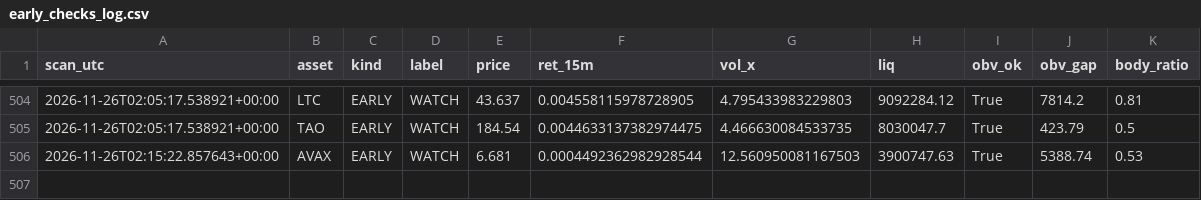
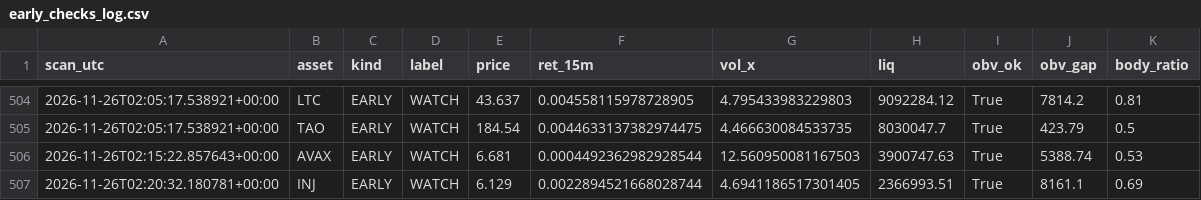
Before and after one commit to allenhuguley-glitch/cscan, a CSV file: early_checks_log.csv, drawn as a sheet; only a part is shown, gaps mark what is left out; the diff names each change by its address in the sheet, - before the commit and + after, or states it on an @@ line.

```diff
--- a/early_checks_log.csv
+++ b/early_checks_log.csv
+row 507: 2026-11-26T02:20:32.180781+00:00 | INJ | EARLY | WATCH | 6.129 | 0.0022894521668028744 | 4.6941186517301405 | 2366993.51 | True | 8161.1 | 0.69
```
Also changed, not shown: 6 other files.
